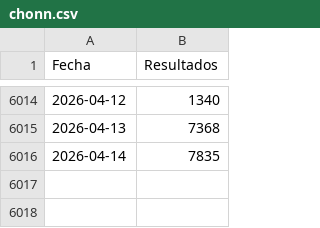
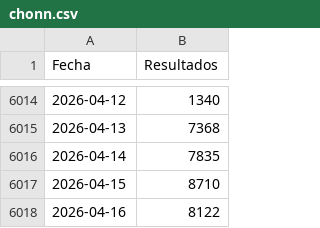
Before and after one commit to JJJARAMILLOH/Information, a CSV file: chonn.csv, drawn as a sheet; only a part is shown, gaps mark what is left out.

Commit message:
Update chonn.csv

```diff
--- a/chonn.csv
+++ b/chonn.csv
@@ -6016 +6016,3 @@ Fecha,Resultados
 2026-04-14,7835
+2026-04-15,8710
+2026-04-16,8122
```
